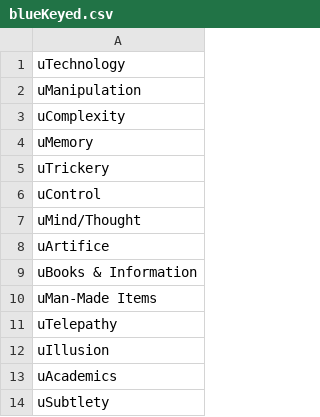
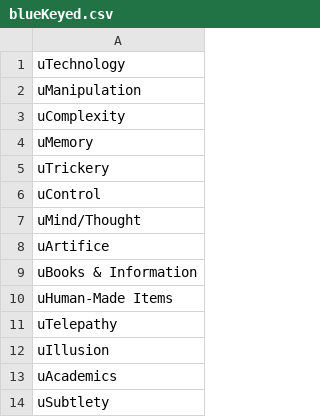
Before and after one commit to cnatsepll/ColorQuizQuestions, a CSV file: blueKeyed.csv, drawn as a sheet; only a part is shown.

Commit message:
Update blueKeyed.csv

```diff
--- a/blueKeyed.csv
+++ b/blueKeyed.csv
@@ -9,3 +9,3 @@ uArtifice
 uBooks & Information
-uMan-Made Items
+uHuman-Made Items
 uTelepathy
```
